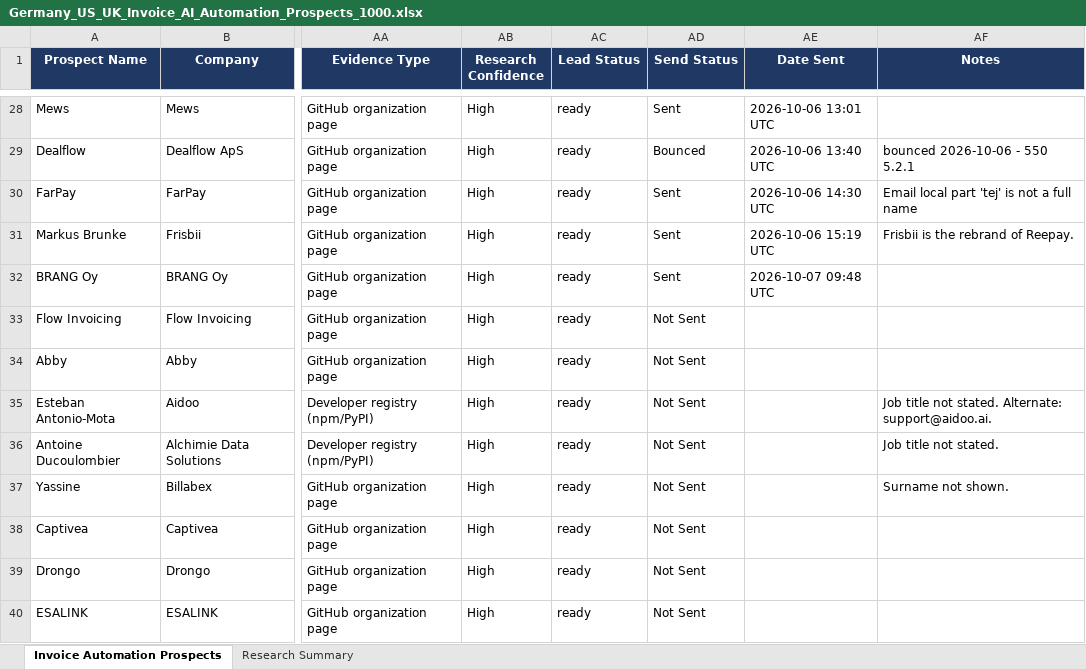
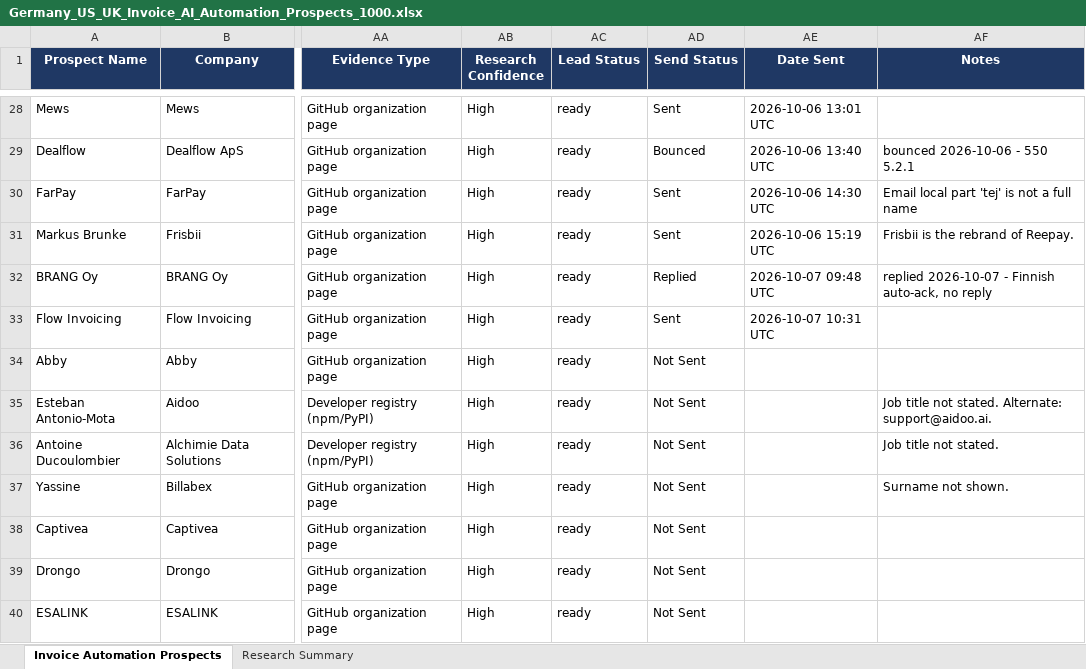
Before and after one commit to Vedrix-dev01/scouting001, an Excel workbook: Germany_US_UK_Invoice_AI_Automation_Prospects_1000.xlsx, sheet Invoice Automation Prospects, drawn as a sheet; only a part is shown, gaps mark what is left out; values as stored, in another font and other column widths than the file's, no borders; table styles not drawn; the diff names each change by its address in the sheet, - before the commit and + after, or states it on an @@ line.

```diff
--- a/Germany_US_UK_Invoice_AI_Automation_Prospects_1000.xlsx (sheet Invoice Automation Prospects)
+++ b/Germany_US_UK_Invoice_AI_Automation_Prospects_1000.xlsx (sheet Invoice Automation Prospects)
-AD32 (Send Status): Sent
+AD32 (Send Status): Replied
-AF32 (Notes): (empty)
+AF32 (Notes): replied 2026-10-07 - Finnish auto-ack, no reply
-AD33 (Send Status): Not Sent
+AD33 (Send Status): Sent
-AE33 (Date Sent): (empty)
+AE33 (Date Sent): 2026-10-07 10:31 UTC
```
Also changed, not shown: 1 other file.
